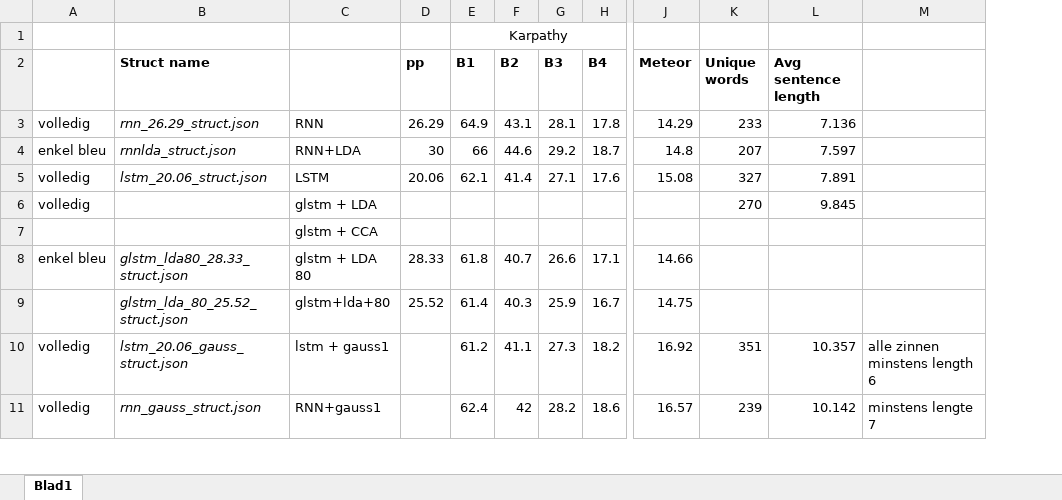
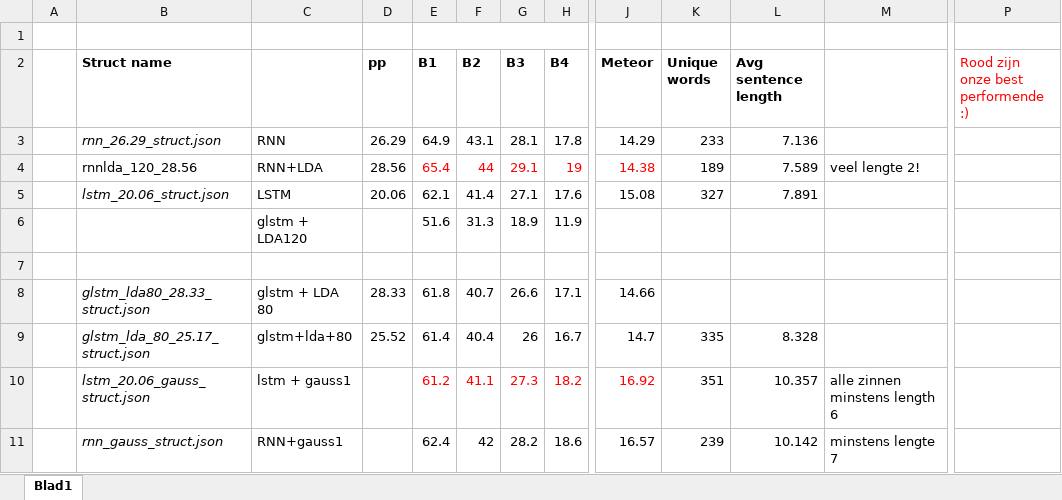
Before and after one commit to spijs/AutomaticImageDescription_Thesis, an Excel workbook: Code/eval/results.xlsx, sheet Blad1, drawn as a sheet; only a part is shown, gaps mark what is left out; values as stored, in another font and other column widths than the file's, no borders; conditional formats not drawn; removed rows and columns are numbered as before the commit, all else as after; rows hold the shown columns only; the diff covers the shown part only; the diff names each change by its address in the sheet, - before the commit and + after, or states it on an @@ line.

Commit message:
added results for cca

```diff
--- a/Code/eval/results.xlsx (sheet Blad1)
+++ b/Code/eval/results.xlsx (sheet Blad1)
-column A, rows 3-5: volledig | enkel bleu | volledig; rows 8-11: enkel bleu |  | volledig | volledig
+column A, empty
+column P, row 2: Rood zijn onze best performende :)
-E1 (B1): Karpathy
+E1 (B1): (empty)
-B4 (Struct name): rnnlda_struct.json
+B4 (Struct name): rnnlda_120_28.56
-B4 italic: on
+B4 italic: off
-D4 (pp): 30
+D4 (pp): 28.56
-E4 (B1): 66
+E4 (B1): 65.4
-E4:H4 text colour: black
+E4:H4 text colour: #FF0000
-F4 (B2): 44.6
+F4 (B2): 44
-G4 (B3): 29.2
+G4 (B3): 29.1
-H4 (B4): 18.7
+H4 (B4): 19
-J4 (Meteor): 14.8
+J4 (Meteor): 14.38
-J4 text colour: black
+J4 text colour: #FF0000
-K4 (Unique words): 207
+K4 (Unique words): 189
-L4 (Avg sentence length): 7.597
+L4 (Avg sentence length): 7.589
-M4: (empty)
+M4: veel lengte 2!
-row 6: volledig |  | glstm + LDA |  |  |  |  |  |  | 270 | 9.845
+row 6:  |  | glstm + LDA120 |  | 51.6 | 31.3 | 18.9 | 11.9
-C7: glstm + CCA
+C7: (empty)
-B9 (Struct name): glstm_lda_80_25.52_struct.json
+B9 (Struct name): glstm_lda_80_25.17_struct.json
-F9 (B2): 40.3
+F9 (B2): 40.4
-G9 (B3): 25.9
+G9 (B3): 26
-J9 (Meteor): 14.75
+J9 (Meteor): 14.7
-K9 (Unique words): (empty)
+K9 (Unique words): 335
-L9 (Avg sentence length): (empty)
+L9 (Avg sentence length): 8.328
-E10:H10 text colour: black
+E10:H10 text colour: #FF0000
-J10 text colour: black
+J10 text colour: #FF0000
```
Also changed, not shown: 16 added rows, 2 added columns, 16 edited cells and cell formats elsewhere in this sheet.
